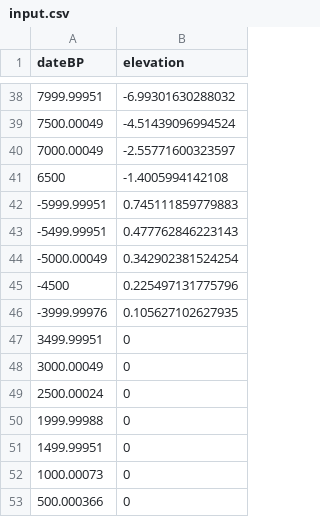
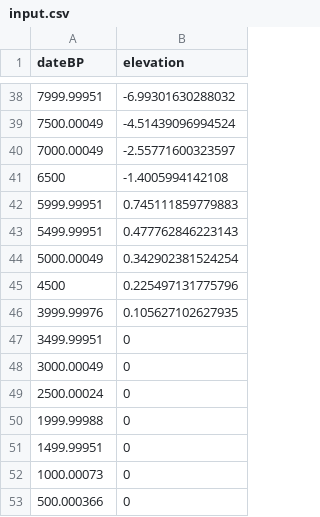
Before and after one commit to dsilas/SeeLevelViz, a CSV file: input.csv, drawn as a sheet; only a part is shown, gaps mark what is left out.

```diff
--- a/input.csv
+++ b/input.csv
@@ -41,7 +41,7 @@ dateBP,elevation
 6500,-1.4005994142108
--5999.99951,0.745111859779883
--5499.99951,0.477762846223143
--5000.00049,0.342902381524254
--4500,0.225497131775796
--3999.99976,0.105627102627935
+5999.99951,0.745111859779883
+5499.99951,0.477762846223143
+5000.00049,0.342902381524254
+4500,0.225497131775796
+3999.99976,0.105627102627935
 3499.99951,0
```
Also changed, not shown: 1 other file.
